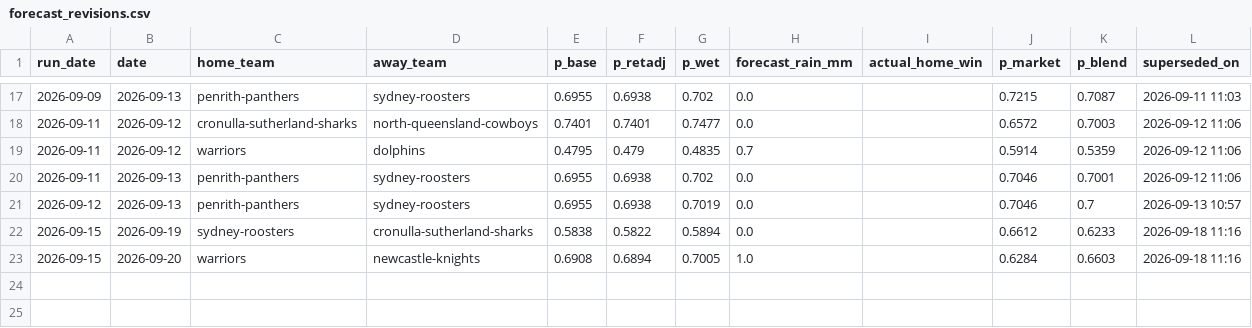
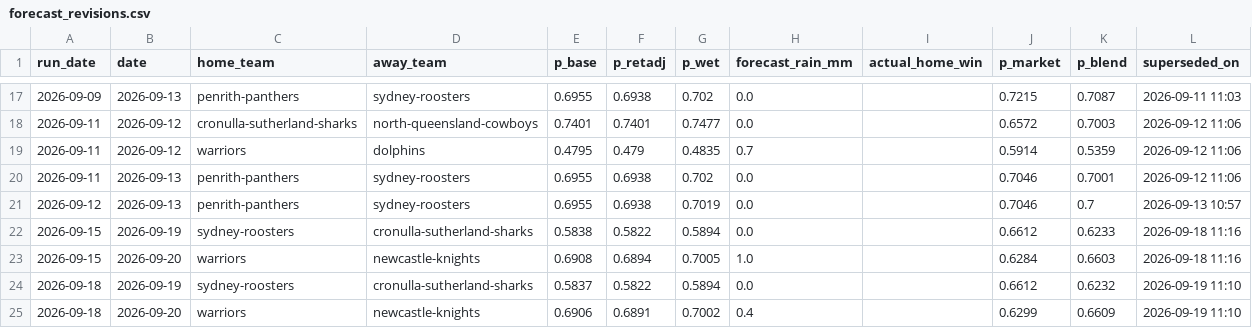
Before and after one commit to Mr-XMS/nrl-model, a CSV file: forecast_revisions.csv, drawn as a sheet; only a part is shown, gaps mark what is left out.

```diff
--- a/forecast_revisions.csv
+++ b/forecast_revisions.csv
@@ -23 +23,3 @@ run_date,date,home_team,away_team,p_base,p_retadj,p_wet,forecast_rain_mm,actual_
 2026-09-15,2026-09-20,warriors,newcastle-knights,0.6908,0.6894,0.7005,1.0,,0.6284,0.6603,2026-09-18 11:16
+2026-09-18,2026-09-19,sydney-roosters,cronulla-sutherland-sharks,0.5837,0.5822,0.5894,0.0,,0.6612,0.6232,2026-09-19 11:10
+2026-09-18,2026-09-20,warriors,newcastle-knights,0.6906,0.6891,0.7002,0.4,,0.6299,0.6609,2026-09-19 11:10
```
Also changed, not shown: forecast_history.csv, model_comparison.csv, 17 other files.
